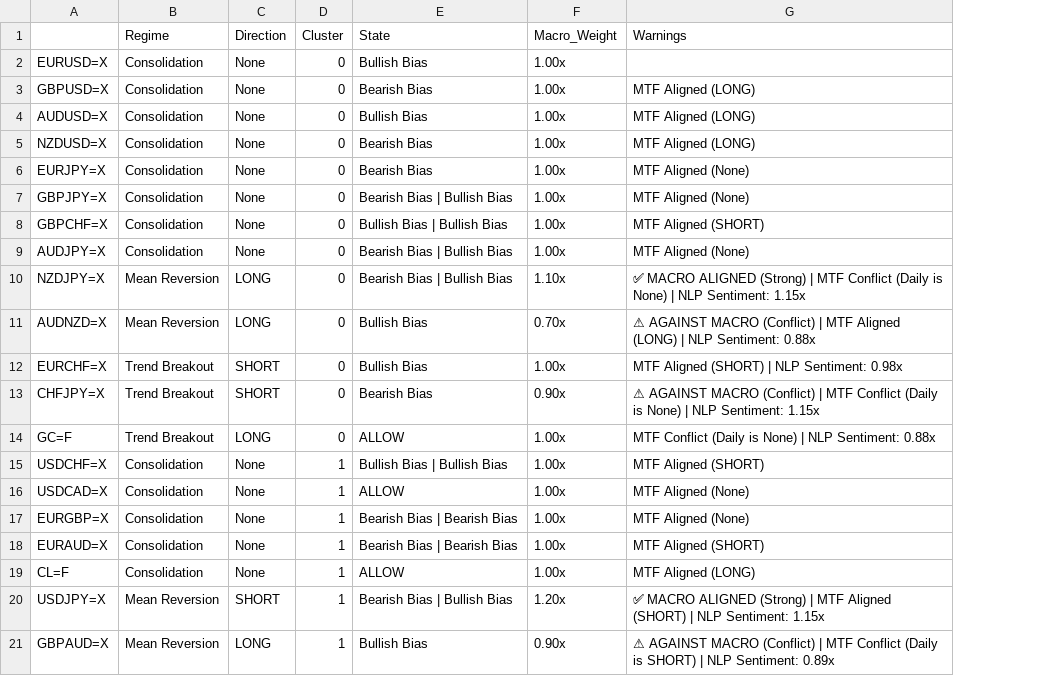
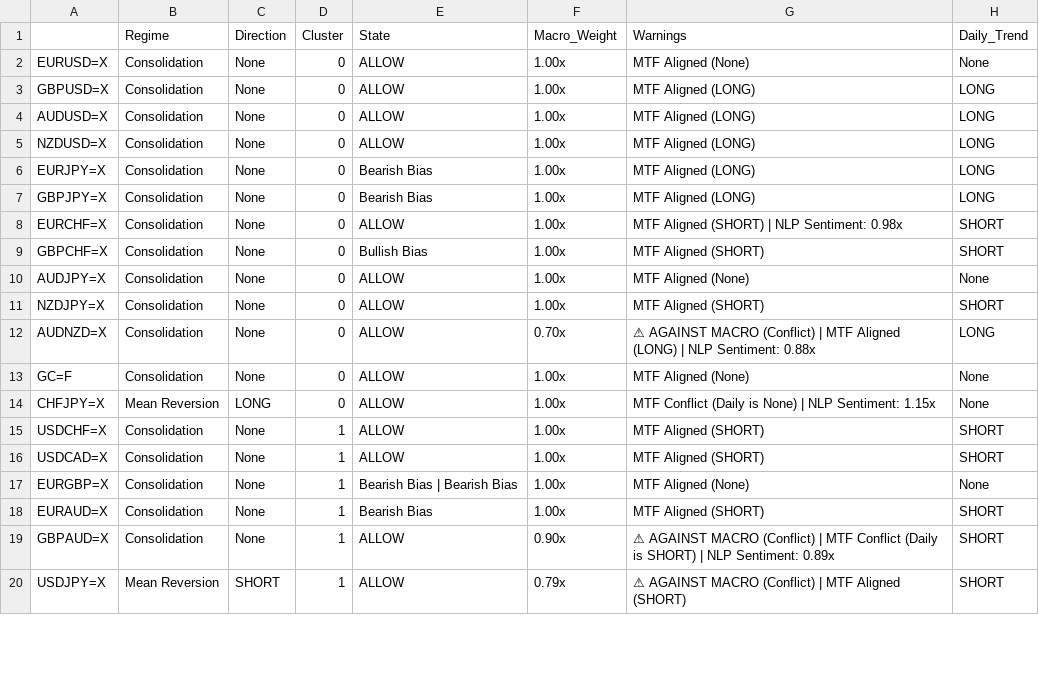
Before and after one commit to victorlemasi/HMM-CODE, a CSV file: analysis_summary.csv, drawn as a sheet; only a part is shown; removed rows and columns are numbered as before the commit, all else as after; the diff covers the shown part only; the diff names each change by its address in the sheet, - before the commit and + after, or states it on an @@ line.

Commit message:
v7.2 Stability Sync: Fixed Watchdog Hypersensitivity, Added Data-Sanity Protection, and Hardened internet modules against outages

```diff
--- a/analysis_summary.csv
+++ b/analysis_summary.csv
+column H (Daily_Trend), rows 2-7: None | LONG | LONG | LONG | LONG | LONG; rows 9-13: SHORT | None | SHORT | LONG | None; rows 15-20: SHORT | SHORT | None | SHORT | SHORT | SHORT
-E2 (State): Bullish Bias
+E2 (State): ALLOW
-G2 (Warnings): (empty)
+G2 (Warnings): MTF Aligned (None)
-E3 (State): Bearish Bias
+E3 (State): ALLOW
-E4 (State): Bullish Bias
+E4 (State): ALLOW
-E5 (State): Bearish Bias
+E5 (State): ALLOW
-G6:G7 (Warnings): MTF Aligned (None)
+G6:G7 (Warnings): MTF Aligned (LONG)
-E7 (State): Bearish Bias | Bullish Bias
+E7 (State): Bearish Bias
+row 8: EURCHF=X | Consolidation | None | 0 | ALLOW | 1.00x | MTF Aligned (SHORT) | NLP Sentiment: 0.98x | SHORT
-E9 (State): Bullish Bias | Bullish Bias
+E9 (State): Bullish Bias
-E10:E11 (State): Bearish Bias | Bullish Bias
+E10:E11 (State): ALLOW
-B11:B12 (Regime): Mean Reversion
+B11:B12 (Regime): Consolidation
-C11:C12 (Direction): LONG
+C11:C12 (Direction): None
-F11 (Macro_Weight): 1.10x
+F11 (Macro_Weight): 1.00x
-G11 (Warnings): ✅ MACRO ALIGNED (Strong) | MTF Conflict (Daily is None) | NLP Sentiment: 1.15x
+G11 (Warnings): MTF Aligned (SHORT)
-E12 (State): Bullish Bias
+E12 (State): ALLOW
-row 12: EURCHF=X | Trend Breakout | SHORT | 0 | Bullish Bias | 1.00x | MTF Aligned (SHORT) | NLP Sentiment: 0.98x
-row 13: CHFJPY=X | Trend Breakout | SHORT | 0 | Bearish Bias | 0.90x | ⚠ AGAINST MACRO (Conflict) | MTF Conflict (Daily is None) | NLP Sentiment: 1.15x
-B13 (Regime): Trend Breakout
+B13 (Regime): Consolidation
-C13 (Direction): LONG
+C13 (Direction): None
-G13 (Warnings): MTF Conflict (Daily is None) | NLP Sentiment: 0.88x
+G13 (Warnings): MTF Aligned (None)
+row 14: CHFJPY=X | Mean Reversion | LONG | 0 | ALLOW | 1.00x | MTF Conflict (Daily is None) | NLP Sentiment: 1.15x | None
-E15 (State): Bullish Bias | Bullish Bias
+E15 (State): ALLOW
-G16 (Warnings): MTF Aligned (None)
+G16 (Warnings): MTF Aligned (SHORT)
-E18 (State): Bearish Bias | Bearish Bias
+E18 (State): Bearish Bias
-A19: CL=F
+A19: GBPAUD=X
-F19 (Macro_Weight): 1.00x
+F19 (Macro_Weight): 0.90x
-G19 (Warnings): MTF Aligned (LONG)
+G19 (Warnings): ⚠ AGAINST MACRO (Conflict) | MTF Conflict (Daily is SHORT) | NLP Sentiment: 0.89x
-E20 (State): Bearish Bias | Bullish Bias
+E20 (State): ALLOW
-F20 (Macro_Weight): 1.20x
+F20 (Macro_Weight): 0.79x
-G20 (Warnings): ✅ MACRO ALIGNED (Strong) | MTF Aligned (SHORT) | NLP Sentiment: 1.15x
+G20 (Warnings): ⚠ AGAINST MACRO (Conflict) | MTF Aligned (SHORT)
-row 21: GBPAUD=X | Mean Reversion | LONG | 1 | Bullish Bias | 0.90x | ⚠ AGAINST MACRO (Conflict) | MTF Conflict (Daily is SHORT) | NLP Sentiment: 0.89x
```
Also changed, not shown: 1 added row and 3 edited cells elsewhere in this file, 18 other files.
